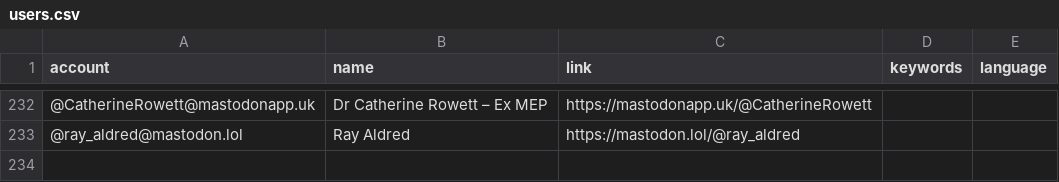
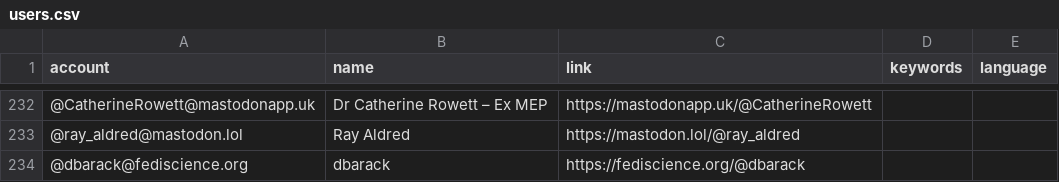
Before and after one commit to florisre/mastodon-iranian-studies, a CSV file: resources/users.csv, drawn as a sheet; only a part is shown, gaps mark what is left out; the diff names each change by its address in the sheet, - before the commit and + after, or states it on an @@ line.

Commit message:
Update users.csv

```diff
--- a/resources/users.csv
+++ b/resources/users.csv
+row 234: @dbarack@fediscience.org | dbarack | https://fediscience.org/@dbarack
```
